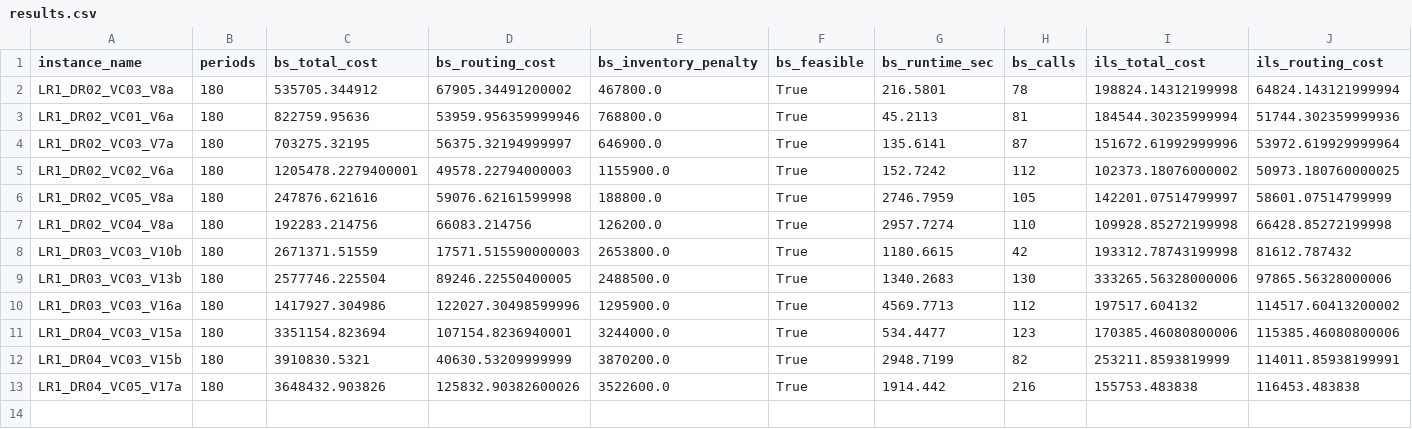
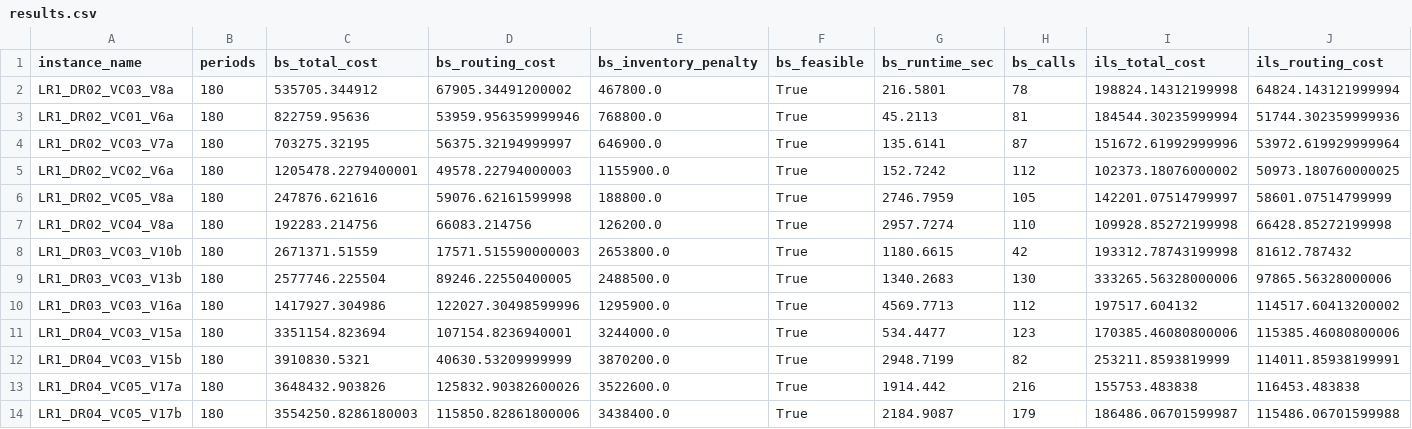
Before and after one commit to kamillaknudsen/mirp, a CSV file: results/horizon_180/results.csv, drawn as a sheet; only a part is shown; rows hold the shown columns only; the diff names each change by its address in the sheet, - before the commit and + after, or states it on an @@ line.

Commit message:
Update results.csv

```diff
--- a/results/horizon_180/results.csv
+++ b/results/horizon_180/results.csv
+row 14: LR1_DR04_VC05_V17b | 180 | 3554250.8286180003 | 115850.82861800006 | 3438400.0 | True | 2184.9087 | 179 | 186486.06701599987 | 115486.06701599988
```
